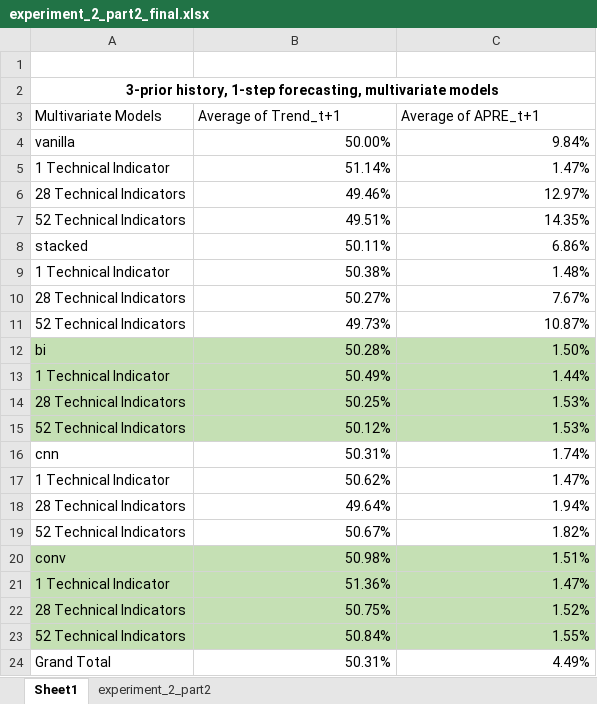
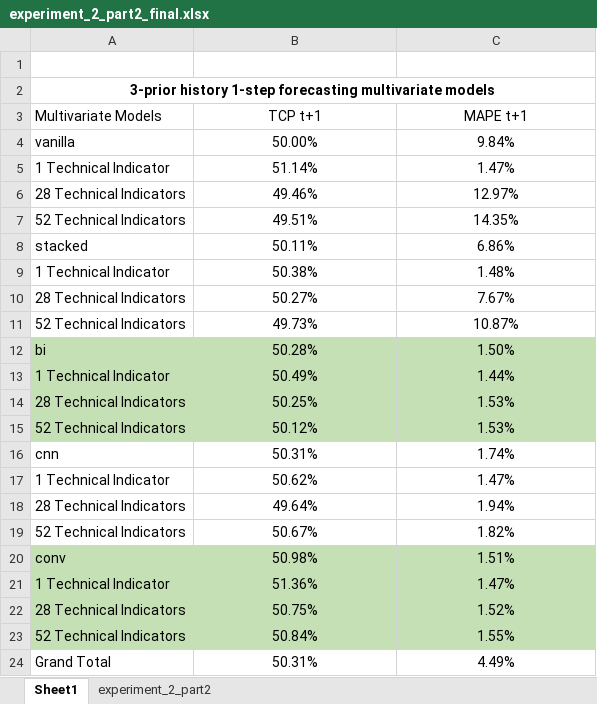
Before and after one commit to FinnZC/Stock-AI, an Excel workbook: code/experiments/experiment_2_part2_final.xlsx, sheet Sheet1, drawn as a sheet; values as stored, in another font and other column widths than the file's, no borders; removed rows and columns are numbered as before the commit, all else as after; the diff names each change by its address in the sheet, - before the commit and + after, or states it on an @@ line.

```diff
--- a/code/experiments/experiment_2_part2_final.xlsx (sheet Sheet1)
+++ b/code/experiments/experiment_2_part2_final.xlsx (sheet Sheet1)
-A2: 3-prior history, 1-step forecasting, multivariate models
+A2: 3-prior history 1-step forecasting multivariate models
-row 3: Multivariate Models | Average of Trend_t+1 | Average of APRE_t+1
+row 3: Multivariate Models | TCP t+1 | MAPE t+1
-B4:C24 alignment: right
+B4:C24 alignment: center
```
Also changed, not shown: code/experiments/e_poch_optimisation.xlsx, code/experiments/experiment_1_univariate_final.xlsx, 4 other files.
